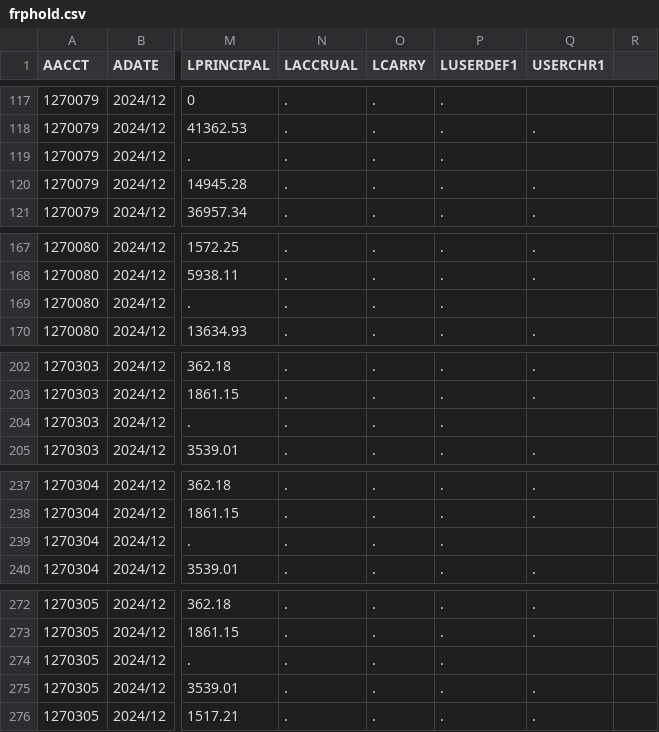
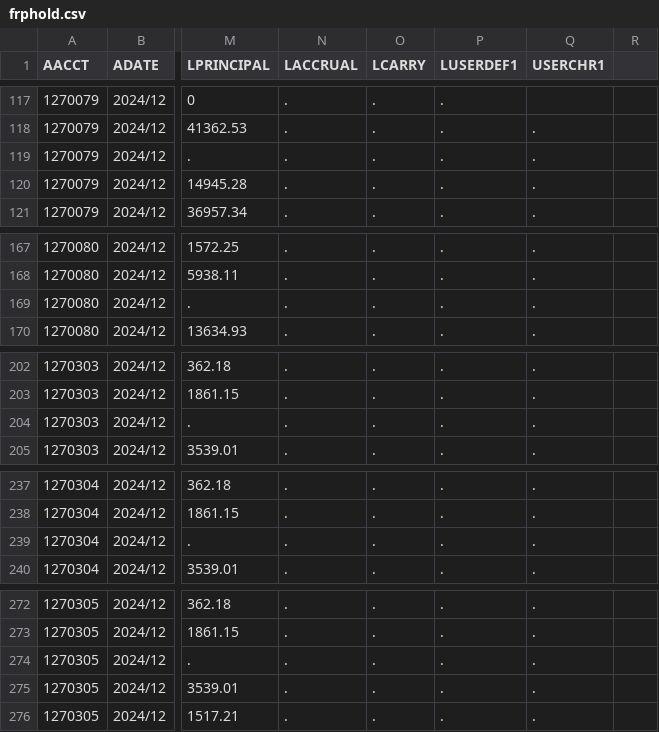
Before and after one commit to behickok/api-duckdb, a CSV file: data/frphold.csv, drawn as a sheet; only a part is shown, gaps mark what is left out; the diff covers the shown part only; the diff names each change by its address in the sheet, - before the commit and + after, or states it on an @@ line.

```diff
--- a/data/frphold.csv
+++ b/data/frphold.csv
-Q119 (USERCHR1): (empty)
+Q119 (USERCHR1): .
-Q169 (USERCHR1): (empty)
+Q169 (USERCHR1): .
-Q204 (USERCHR1): (empty)
+Q204 (USERCHR1): .
-Q239 (USERCHR1): (empty)
+Q239 (USERCHR1): .
-Q274 (USERCHR1): (empty)
+Q274 (USERCHR1): .
```
Also changed, not shown: 18 edited cells elsewhere in this file, 2 other files.
